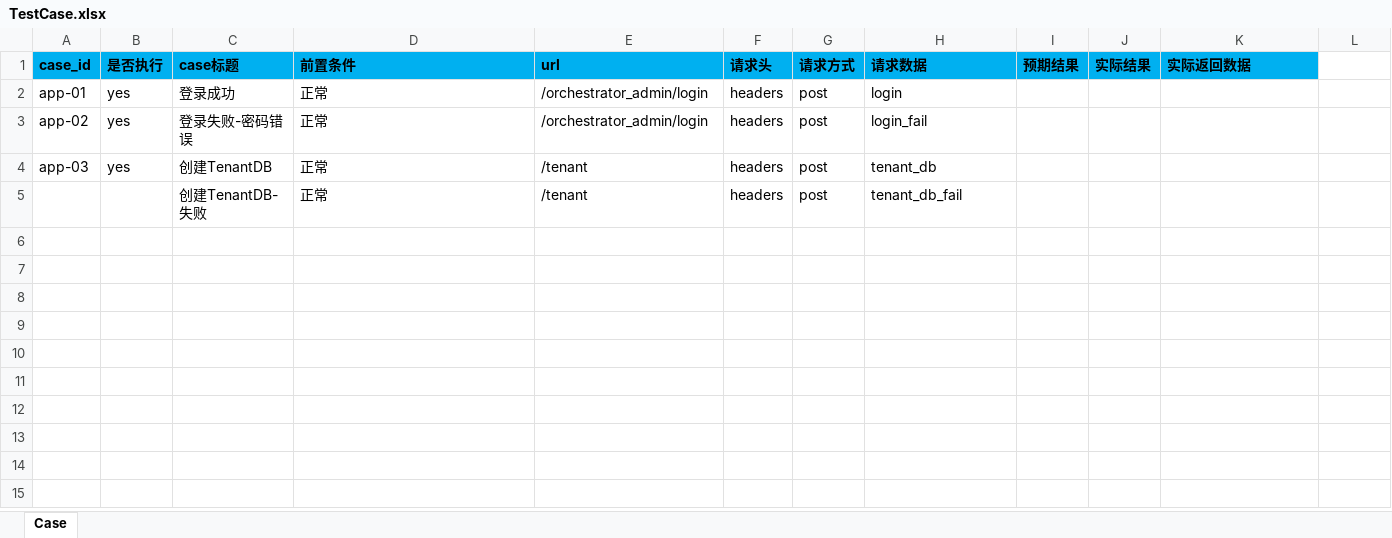
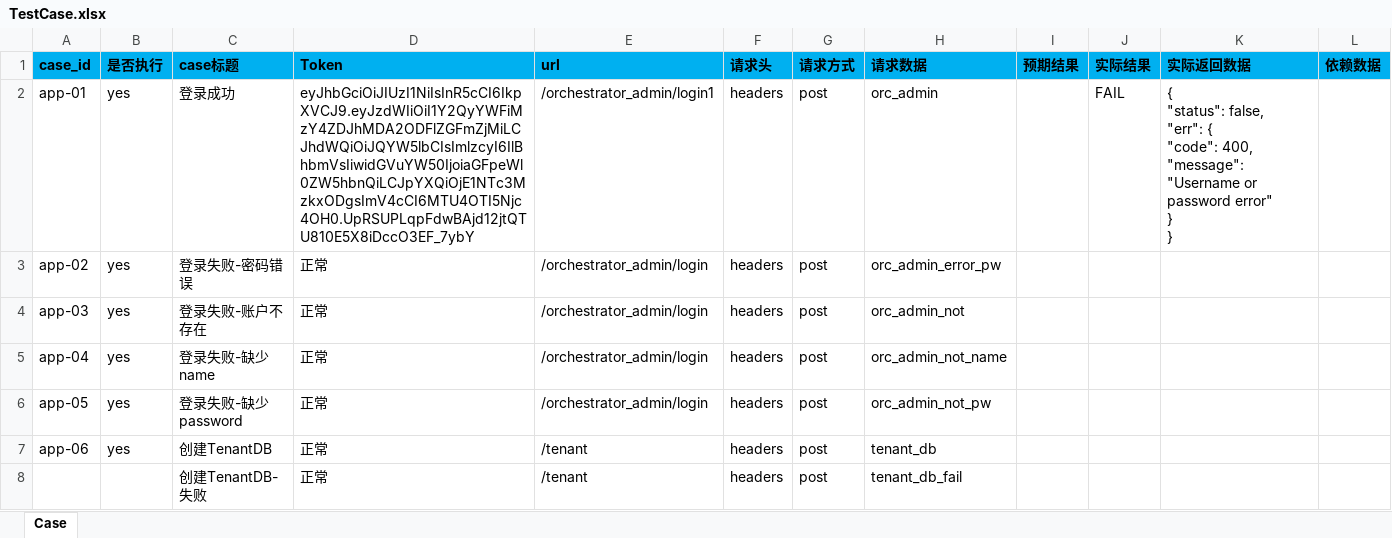
Before and after one commit to guohaiyi/poppy, an Excel workbook: testDataFile/TestCase.xlsx, sheet Case, drawn as a sheet; values as stored, in another font and other column widths than the file's, no borders; ↵ is a line break in a cell; the diff names each change by its address in the sheet, - before the commit and + after, or states it on an @@ line.

```diff
--- a/testDataFile/TestCase.xlsx (sheet Case)
+++ b/testDataFile/TestCase.xlsx (sheet Case)
-D1: 前置条件
+D1: Token
-L1: (empty)
+L1: 依赖数据
-L1 fill: none
+L1 fill: #00B0F0
-D2 (Token): 正常
+D2 (Token): eyJhbGciOiJIUzI1NiIsInR5cCI6IkpXVCJ9.eyJzdWIiOiI1Y2QyYWFiMzY4ZDJhMDA2ODFlZGFmZjMiLCJhdWQiOiJQYW5lbCIsImlzcyI6IlBhbmVsIiwidGVuYW50IjoiaGFpeWl0ZW5hbnQiLCJpYXQiOjE1NTc3MzkxODgsImV4cCI6MTU4OTI5Njc4OH0.UpRSUPLqpFdwBAjd12jtQTU810E5X8iDccO3EF_7ybY
-E2 (url): /orchestrator_admin/login
+E2 (url): /orchestrator_admin/login1
-H2 (请求数据): login
+H2 (请求数据): orc_admin
-J2 (实际结果): (empty)
+J2 (实际结果): FAIL
-K2 (实际返回数据): (empty)
+K2 (实际返回数据): { ↵ "status": false, ↵ "err": { ↵ "code": 400, ↵ "message": "Username or password error" ↵ } ↵ }
-H3 (请求数据): login_fail
+H3 (请求数据): orc_admin_error_pw
-C4 (case标题): 创建TenantDB
+C4 (case标题): 登录失败-账户不存在
-E4 (url): /tenant
+E4 (url): /orchestrator_admin/login
-H4 (请求数据): tenant_db
+H4 (请求数据): orc_admin_not
+row 5: app-04 | yes | 登录失败-缺少name | 正常 | /orchestrator_admin/login | headers | post | orc_admin_not_name
+row 6: app-05 | yes | 登录失败-缺少password | 正常 | /orchestrator_admin/login | headers | post | orc_admin_not_pw
+row 7: app-06 | yes | 创建TenantDB | 正常 | /tenant | headers | post | tenant_db
```
Also changed, not shown: 10 other files.
